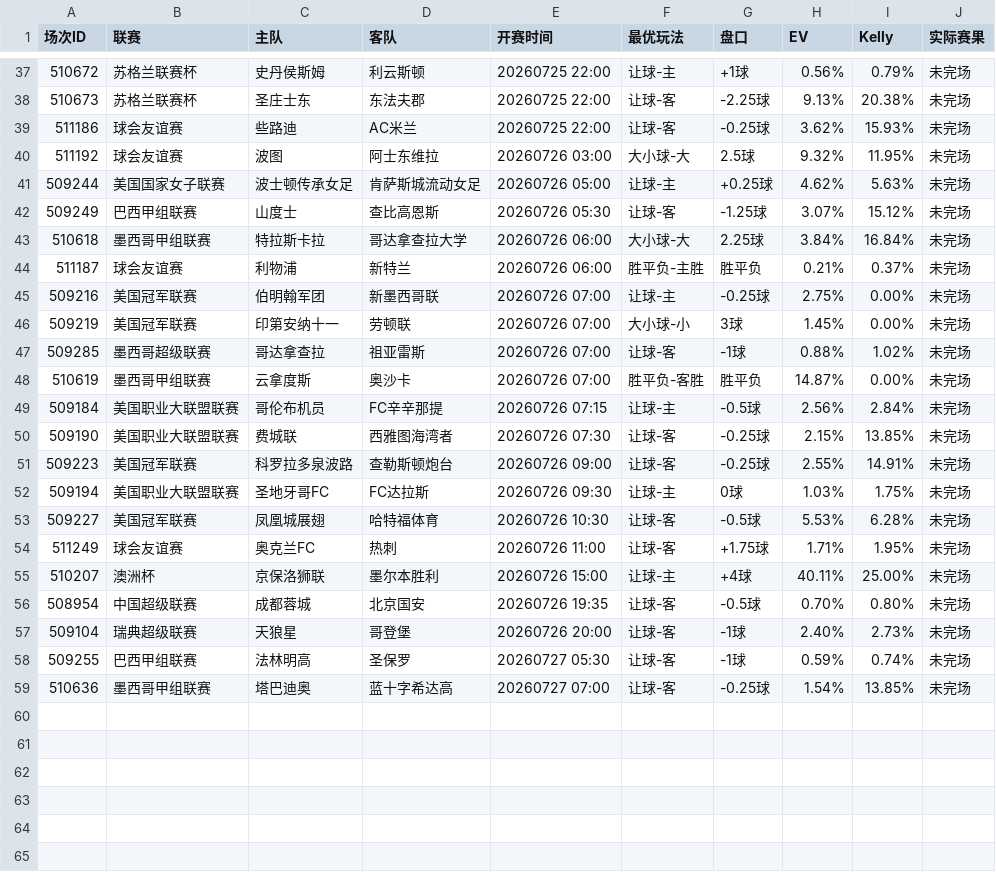
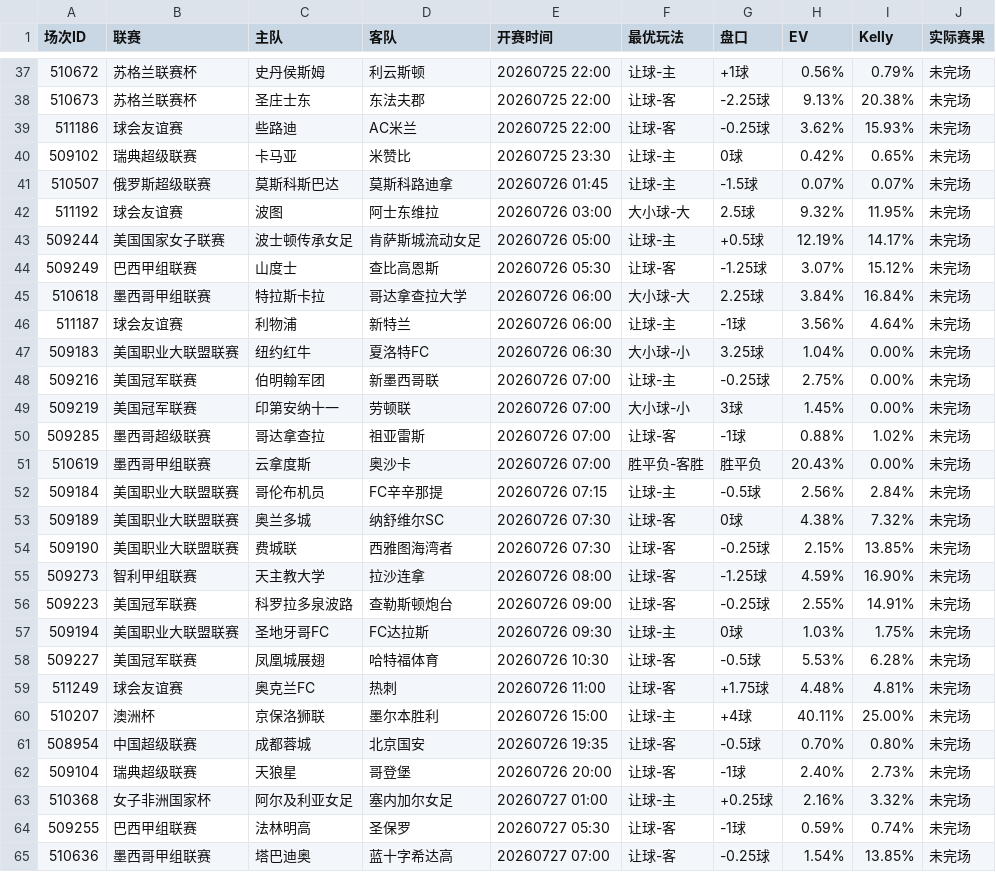
Before and after one commit to 52483588/goal_football_app, a CSV file: scripts/docs/value_matches.csv, drawn as a sheet; only a part is shown, gaps mark what is left out; the diff covers the shown part only.

```diff
--- a/scripts/docs/value_matches.csv
+++ b/scripts/docs/value_matches.csv
@@ -39,7 +39,10 @@
 511186,球会友谊赛,些路迪,AC米兰,20260725 22:00,让球-客,-0.25球,3.62%,15.93%,未完场
+509102,瑞典超级联赛,卡马亚,米赞比,20260725 23:30,让球-主,0球,0.42%,0.65%,未完场
+510507,俄罗斯超级联赛,莫斯科斯巴达,莫斯科路迪拿,20260726 01:45,让球-主,-1.5球,0.07%,0.07%,未完场
 511192,球会友谊赛,波图,阿士东维拉,20260726 03:00,大小球-大,2.5球,9.32%,11.95%,未完场
-509244,美国国家女子联赛,波士顿传承女足,肯萨斯城流动女足,20260726 05:00,让球-主,+0.25球,4.62%,5.63%,未完场
+509244,美国国家女子联赛,波士顿传承女足,肯萨斯城流动女足,20260726 05:00,让球-主,+0.5球,12.19%,14.17%,未完场
 509249,巴西甲组联赛,山度士,查比高恩斯,20260726 05:30,让球-客,-1.25球,3.07%,15.12%,未完场
 510618,墨西哥甲组联赛,特拉斯卡拉,哥达拿查拉大学,20260726 06:00,大小球-大,2.25球,3.84%,16.84%,未完场
-511187,球会友谊赛,利物浦,新特兰,20260726 06:00,胜平负-主胜,胜平负,0.21%,0.37%,未完场
+511187,球会友谊赛,利物浦,新特兰,20260726 06:00,让球-主,-1球,3.56%,4.64%,未完场
+509183,美国职业大联盟联赛,纽约红牛,夏洛特FC,20260726 06:30,大小球-小,3.25球,1.04%,0.00%,未完场
 509216,美国冠军联赛,伯明翰军团,新墨西哥联,20260726 07:00,让球-主,-0.25球,2.75%,0.00%,未完场
@@ -47,5 +50,7 @@
 509285,墨西哥超级联赛,哥达拿查拉,祖亚雷斯,20260726 07:00,让球-客,-1球,0.88%,1.02%,未完场
-510619,墨西哥甲组联赛,云拿度斯,奥沙卡,20260726 07:00,胜平负-客胜,胜平负,14.87%,0.00%,未完场
+510619,墨西哥甲组联赛,云拿度斯,奥沙卡,20260726 07:00,胜平负-客胜,胜平负,20.43%,0.00%,未完场
 509184,美国职业大联盟联赛,哥伦布机员,FC辛辛那提,20260726 07:15,让球-主,-0.5球,2.56%,2.84%,未完场
+509189,美国职业大联盟联赛,奥兰多城,纳舒维尔SC,20260726 07:30,让球-客,0球,4.38%,7.32%,未完场
 509190,美国职业大联盟联赛,费城联,西雅图海湾者,20260726 07:30,让球-客,-0.25球,2.15%,13.85%,未完场
+509273,智利甲组联赛,天主教大学,拉沙连拿,20260726 08:00,让球-客,-1.25球,4.59%,16.90%,未完场
 509223,美国冠军联赛,科罗拉多泉波路,查勒斯顿炮台,20260726 09:00,让球-客,-0.25球,2.55%,14.91%,未完场
@@ -53,3 +58,3 @@
 509227,美国冠军联赛,凤凰城展翅,哈特福体育,20260726 10:30,让球-客,-0.5球,5.53%,6.28%,未完场
-511249,球会友谊赛,奥克兰FC,热刺,20260726 11:00,让球-客,+1.75球,1.71%,1.95%,未完场
+511249,球会友谊赛,奥克兰FC,热刺,20260726 11:00,让球-客,+1.75球,4.48%,4.81%,未完场
 510207,澳洲杯,京保洛狮联,墨尔本胜利,20260726 15:00,让球-主,+4球,40.11%,25.00%,未完场
@@ -57,2 +62,3 @@
 509104,瑞典超级联赛,天狼星,哥登堡,20260726 20:00,让球-客,-1球,2.40%,2.73%,未完场
+510368,女子非洲国家杯,阿尔及利亚女足,塞内加尔女足,20260727 01:00,让球-主,+0.25球,2.16%,3.32%,未完场
 509255,巴西甲组联赛,法林明高,圣保罗,20260727 05:30,让球-客,-1球,0.59%,0.74%,未完场
```
Also changed, not shown: 1 edited cell elsewhere in this file, scores_now.csv, scripts/docs/stats.csv, 9 other files.
